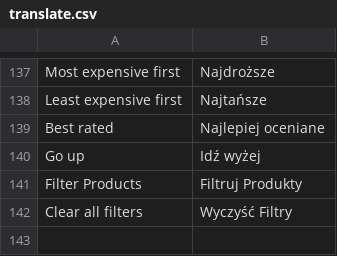
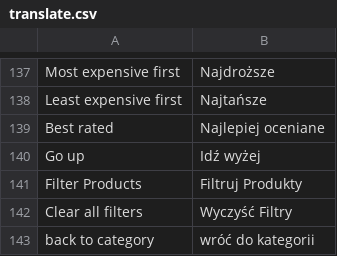
Before and after one commit to stanislawantoniak/maax, a CSV file: app/design/frontend/modago/default/locale/pl_PL/translate.csv, drawn as a sheet; only a part is shown, gaps mark what is left out; the diff names each change by its address in the sheet, - before the commit and + after, or states it on an @@ line.

Commit message:
Adds style for category filter refs #415

```diff
--- a/app/design/frontend/modago/default/locale/pl_PL/translate.csv
+++ b/app/design/frontend/modago/default/locale/pl_PL/translate.csv
+row 143: back to category | wróć do kategorii
```
Also changed, not shown: 7 other files.
